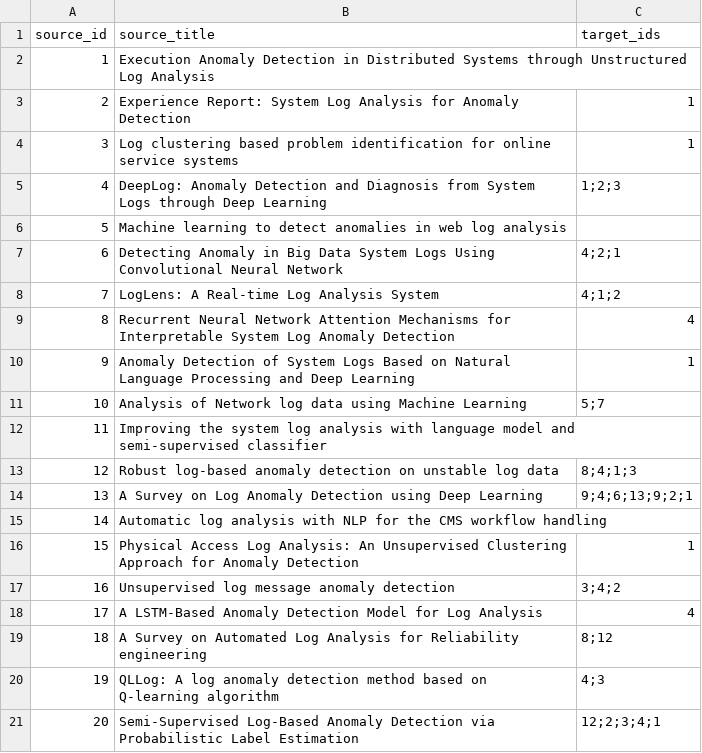
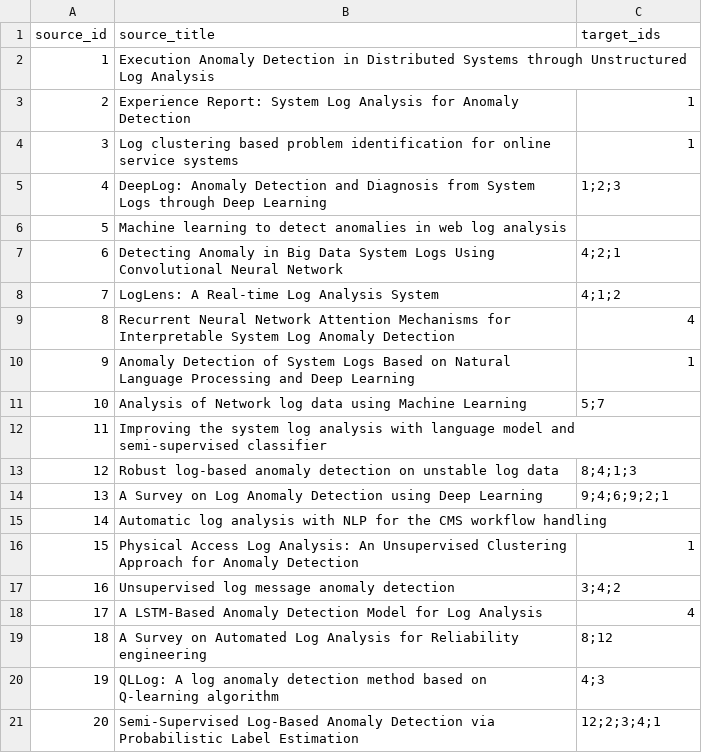
Before and after one commit to aaizemberg/automated_log_analysis_review, a TSV file: data/cited.tsv, drawn as a sheet.

Commit message:
Corrected cited.tsv

```diff
--- a/data/cited.tsv
+++ b/data/cited.tsv
@@ -13,3 +13,3 @@ source_id	source_title	target_ids
 12	Robust log-based anomaly detection on unstable log data	8;4;1;3
-13	A Survey on Log Anomaly Detection using Deep Learning	9;4;6;13;9;2;1
+13	A Survey on Log Anomaly Detection using Deep Learning	9;4;6;9;2;1
 14	Automatic log analysis with NLP for the CMS workflow handling	
```
